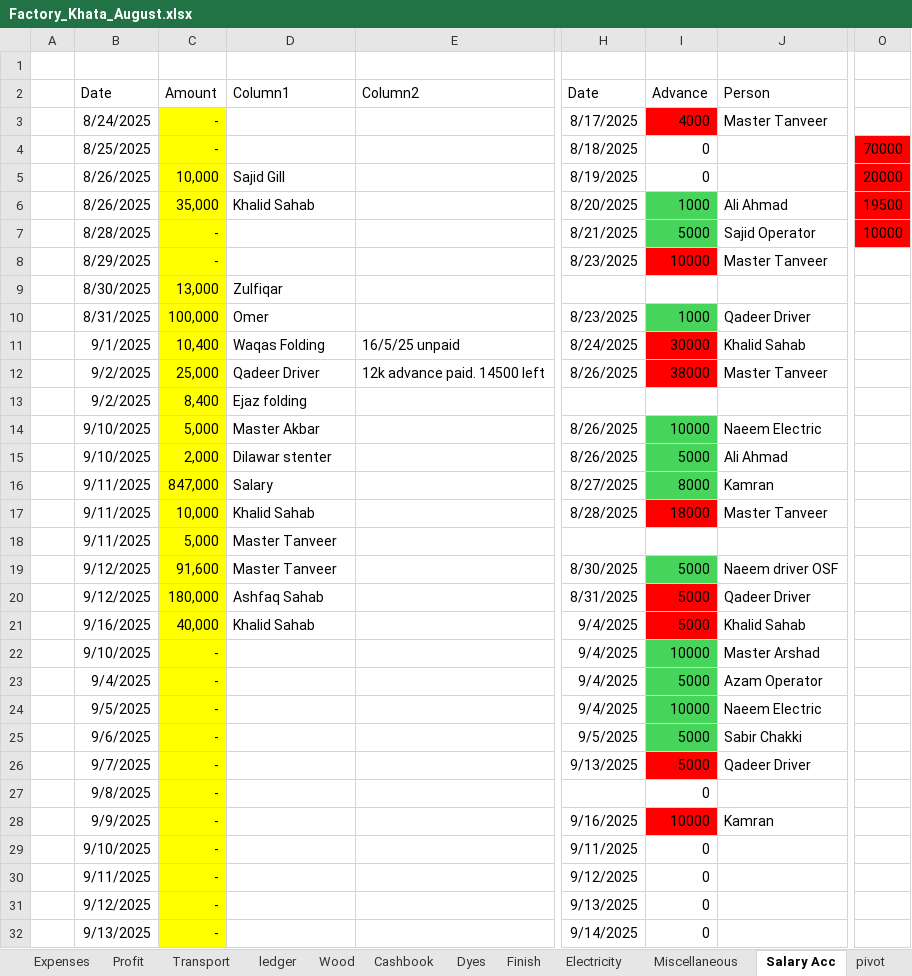
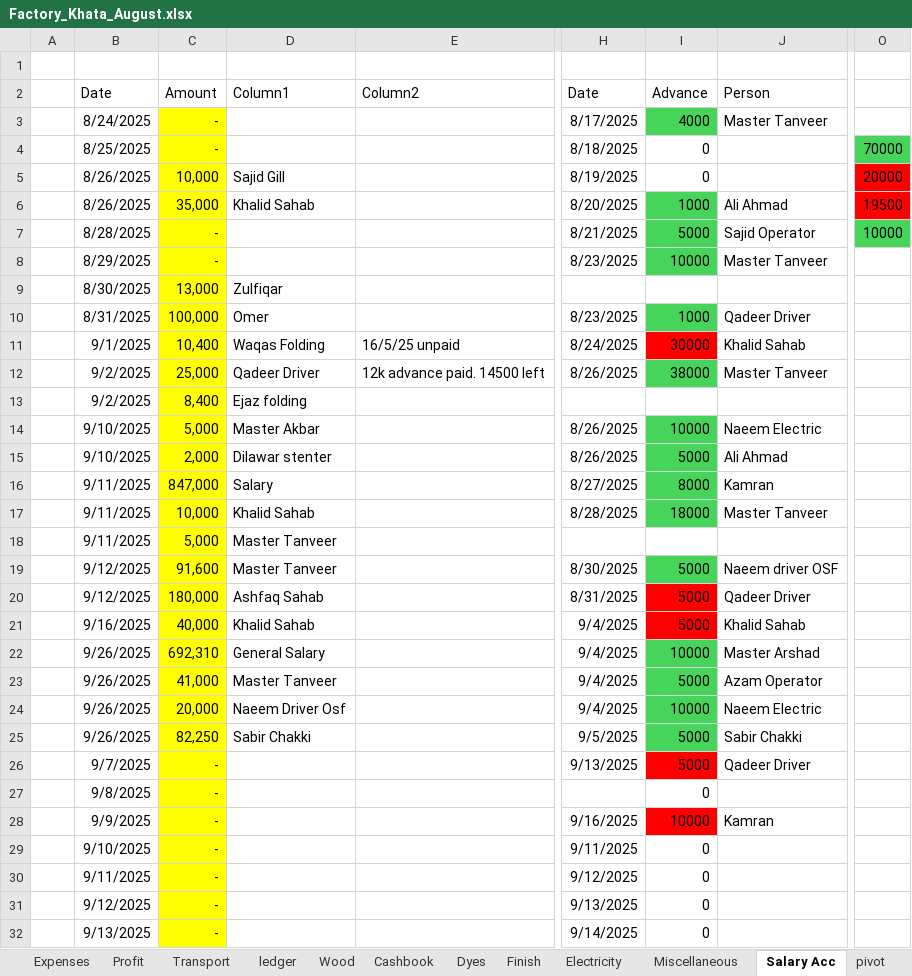
Before and after one commit to omerrazzaq4/Alhamd_dyeing, an Excel workbook: Factory_Khata_August.xlsx, sheet Salary Acc, drawn as a sheet; only a part is shown, gaps mark what is left out; values as stored, in another font and other column widths than the file's, no borders; charts and pictures and table styles not drawn; the diff covers the shown part only; the diff names each change by its address in the sheet, - before the commit and + after, or states it on an @@ line.

```diff
--- a/Factory_Khata_August.xlsx (sheet Salary Acc)
+++ b/Factory_Khata_August.xlsx (sheet Salary Acc)
-I3 fill: #FF0000
+I3 fill: #47D45A
-O4 fill: #FF0000
+O4 fill: #47D45A
-O7 fill: #FF0000
+O7 fill: #47D45A
-I8 fill: #FF0000
+I8 fill: #47D45A
-I12 fill: #FF0000
+I12 fill: #47D45A
-I17 fill: #FF0000
+I17 fill: #47D45A
-B22 (Date): 9/10/2025
+B22 (Date): 9/26/2025
-C22 (Amount): -
+C22 (Amount): 692,310
-D22 (Column1): (empty)
+D22 (Column1): General Salary
-B23 (Date): 9/4/2025
+B23 (Date): 9/26/2025
-C23 (Amount): -
+C23 (Amount): 41,000
-D23 (Column1): (empty)
+D23 (Column1): Master Tanveer
-B24 (Date): 9/5/2025
+B24 (Date): 9/26/2025
-C24 (Amount): -
+C24 (Amount): 20,000
-D24 (Column1): (empty)
+D24 (Column1): Naeem Driver Osf
-B25 (Date): 9/6/2025
+B25 (Date): 9/26/2025
-C25 (Amount): -
+C25 (Amount): 82,250
-D25 (Column1): (empty)
+D25 (Column1): Sabir Chakki
```
Also changed, not shown: 1 edited cell elsewhere in this sheet, sheet Cashbook, sheet ledger, sheet Profit, sheet Expenses, hidden cells, charts or pictures.
